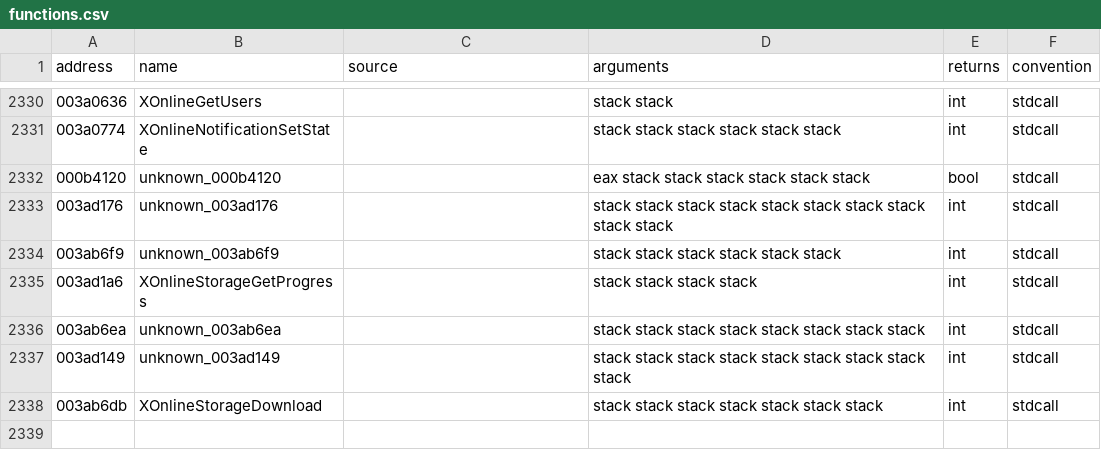
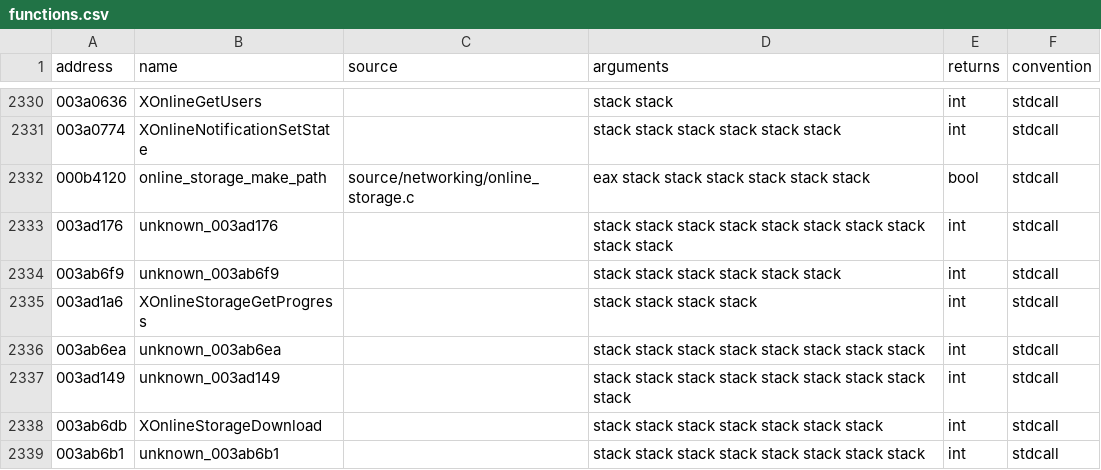
Before and after one commit to stevencol/halo-2-universal, a CSV file: symbols/functions.csv, drawn as a sheet; only a part is shown, gaps mark what is left out.

```diff
--- a/symbols/functions.csv
+++ b/symbols/functions.csv
@@ -2331,3 +2331,3 @@ address,name,source,arguments,returns,convention
 003a0774,XOnlineNotificationSetState,,stack stack stack stack stack stack,int,stdcall
-000b4120,unknown_000b4120,,eax stack stack stack stack stack stack,bool,stdcall
+000b4120,online_storage_make_path,source/networking/online_storage.c,eax stack stack stack stack stack stack,bool,stdcall
 003ad176,unknown_003ad176,,stack stack stack stack stack stack stack stack stack stack,int,stdcall
@@ -2338 +2338,2 @@ address,name,source,arguments,returns,convention
 003ab6db,XOnlineStorageDownload,,stack stack stack stack stack stack stack,int,stdcall
+003ab6b1,unknown_003ab6b1,,stack stack stack stack stack stack stack stack,int,stdcall
```
Also changed, not shown: symbols/globals.csv, 6 other files.
